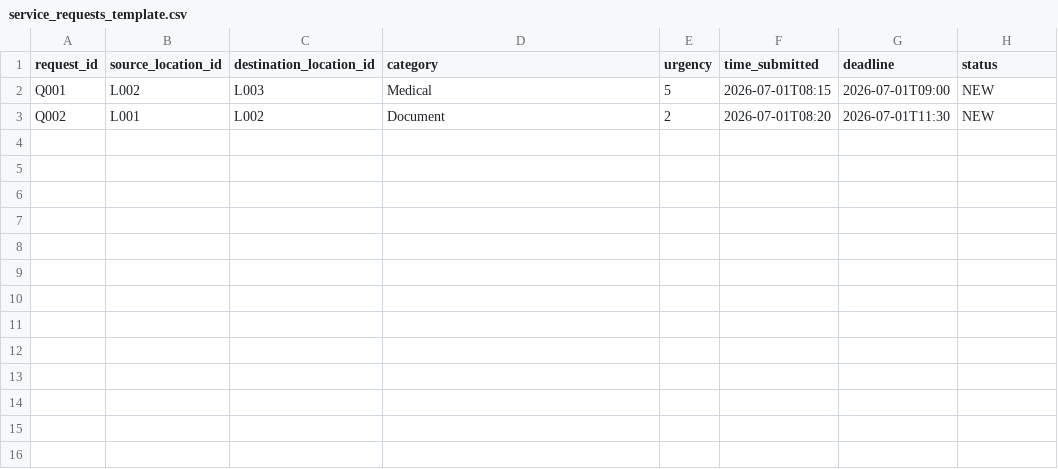
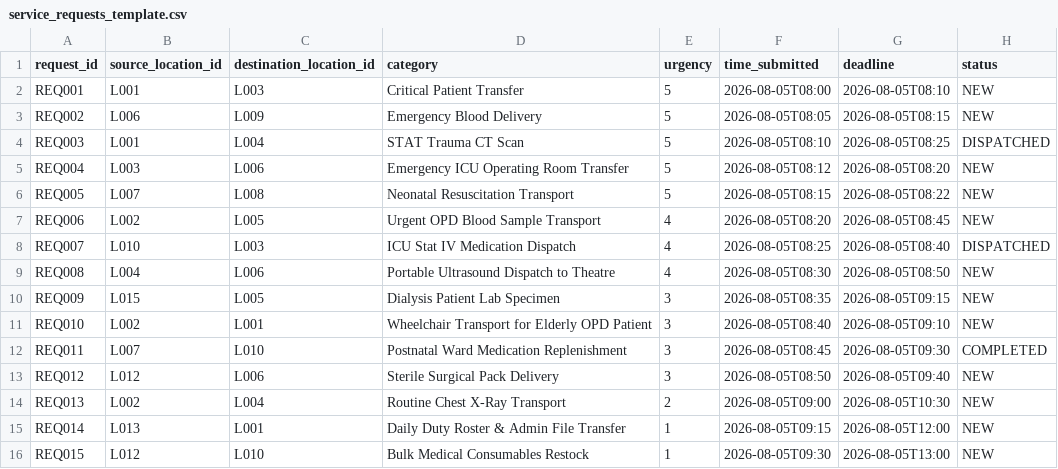
Before and after one commit to GyasiAmosKwadwo/UGMC-Smart-Operations-System, a CSV file: docs/questions/service_requests_template.csv, drawn as a sheet.

```diff
--- a/docs/questions/service_requests_template.csv
+++ b/docs/questions/service_requests_template.csv
@@ -1,3 +1,16 @@
 request_id,source_location_id,destination_location_id,category,urgency,time_submitted,deadline,status
-Q001,L002,L003,Medical,5,2026-07-01T08:15,2026-07-01T09:00,NEW
-Q002,L001,L002,Document,2,2026-07-01T08:20,2026-07-01T11:30,NEW
+REQ001,L001,L003,Critical Patient Transfer,5,2026-08-05T08:00,2026-08-05T08:10,NEW
+REQ002,L006,L009,Emergency Blood Delivery,5,2026-08-05T08:05,2026-08-05T08:15,NEW
+REQ003,L001,L004,STAT Trauma CT Scan,5,2026-08-05T08:10,2026-08-05T08:25,DISPATCHED
+REQ004,L003,L006,Emergency ICU Operating Room Transfer,5,2026-08-05T08:12,2026-08-05T08:20,NEW
+REQ005,L007,L008,Neonatal Resuscitation Transport,5,2026-08-05T08:15,2026-08-05T08:22,NEW
+REQ006,L002,L005,Urgent OPD Blood Sample Transport,4,2026-08-05T08:20,2026-08-05T08:45,NEW
+REQ007,L010,L003,ICU Stat IV Medication Dispatch,4,2026-08-05T08:25,2026-08-05T08:40,DISPATCHED
+REQ008,L004,L006,Portable Ultrasound Dispatch to Theatre,4,2026-08-05T08:30,2026-08-05T08:50,NEW
+REQ009,L015,L005,Dialysis Patient Lab Specimen,3,2026-08-05T08:35,2026-08-05T09:15,NEW
+REQ010,L002,L001,Wheelchair Transport for Elderly OPD Patient,3,2026-08-05T08:40,2026-08-05T09:10,NEW
+REQ011,L007,L010,Postnatal Ward Medication Replenishment,3,2026-08-05T08:45,2026-08-05T09:30,COMPLETED
+REQ012,L012,L006,Sterile Surgical Pack Delivery,3,2026-08-05T08:50,2026-08-05T09:40,NEW
+REQ013,L002,L004,Routine Chest X-Ray Transport,2,2026-08-05T09:00,2026-08-05T10:30,NEW
+REQ014,L013,L001,Daily Duty Roster & Admin File Transfer,1,2026-08-05T09:15,2026-08-05T12:00,NEW
+REQ015,L012,L010,Bulk Medical Consumables Restock,1,2026-08-05T09:30,2026-08-05T13:00,NEW
```
Also changed, not shown: 5 other files.
